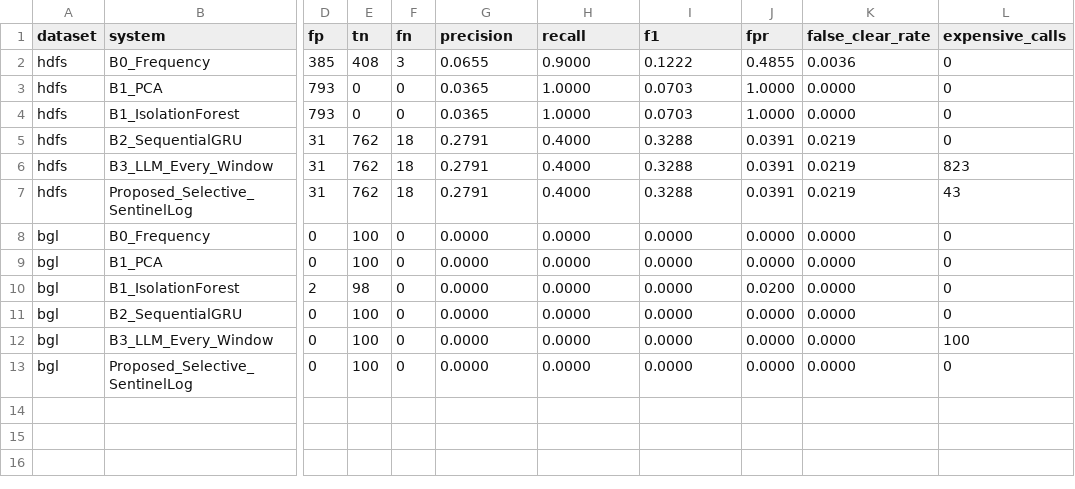
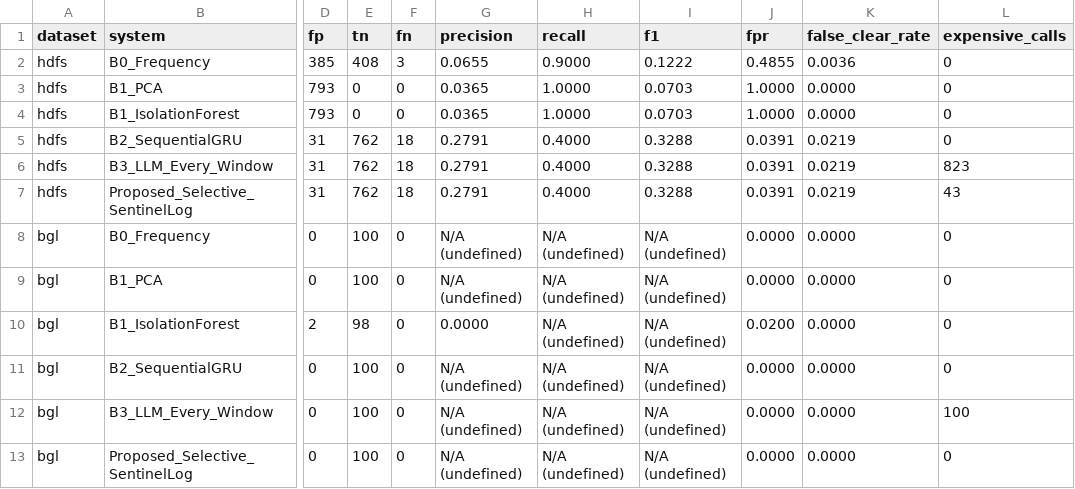
Before and after one commit to techypraneet10/FaultSentinel, a CSV file: results/phase12/phase12_metrics.csv, drawn as a sheet; only a part is shown, gaps mark what is left out; the diff names each change by its address in the sheet, - before the commit and + after, or states it on an @@ line.

Commit message:
fix: correct phase12 statistical evaluation reporting

```diff
--- a/results/phase12/phase12_metrics.csv
+++ b/results/phase12/phase12_metrics.csv
-G8:G9 (precision): 0.0000
+G8:G9 (precision): N/A (undefined)
-H8:H13 (recall): 0.0000
+H8:H13 (recall): N/A (undefined)
-I8:I13 (f1): 0.0000
+I8:I13 (f1): N/A (undefined)
-G11:G13 (precision): 0.0000
+G11:G13 (precision): N/A (undefined)
```
Also changed, not shown: 30 other files.
